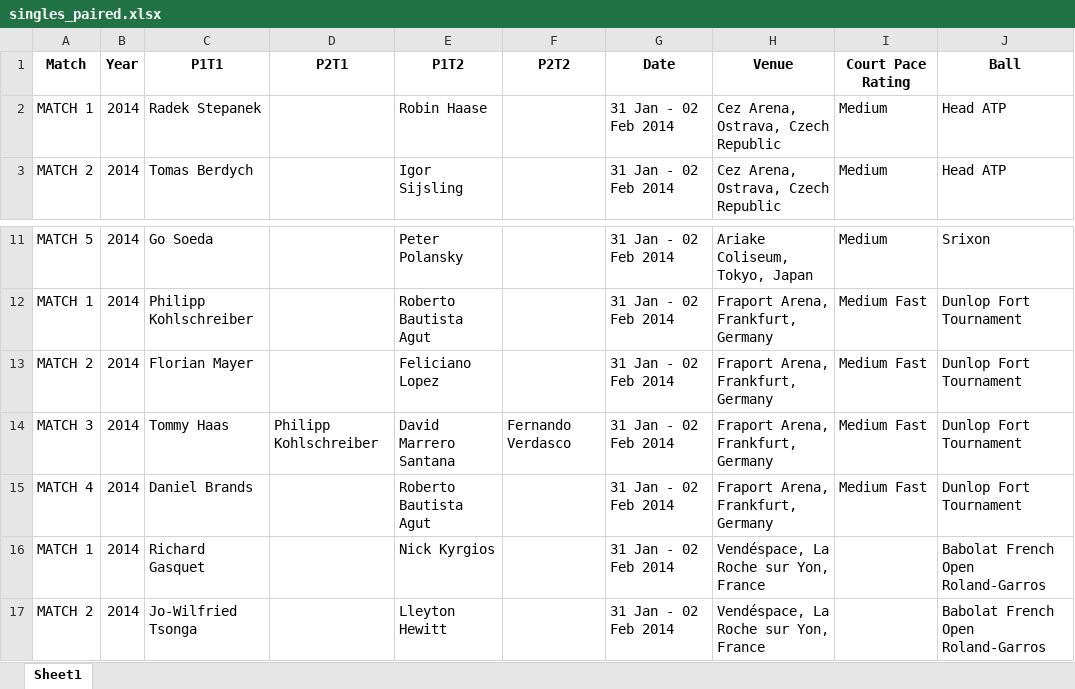
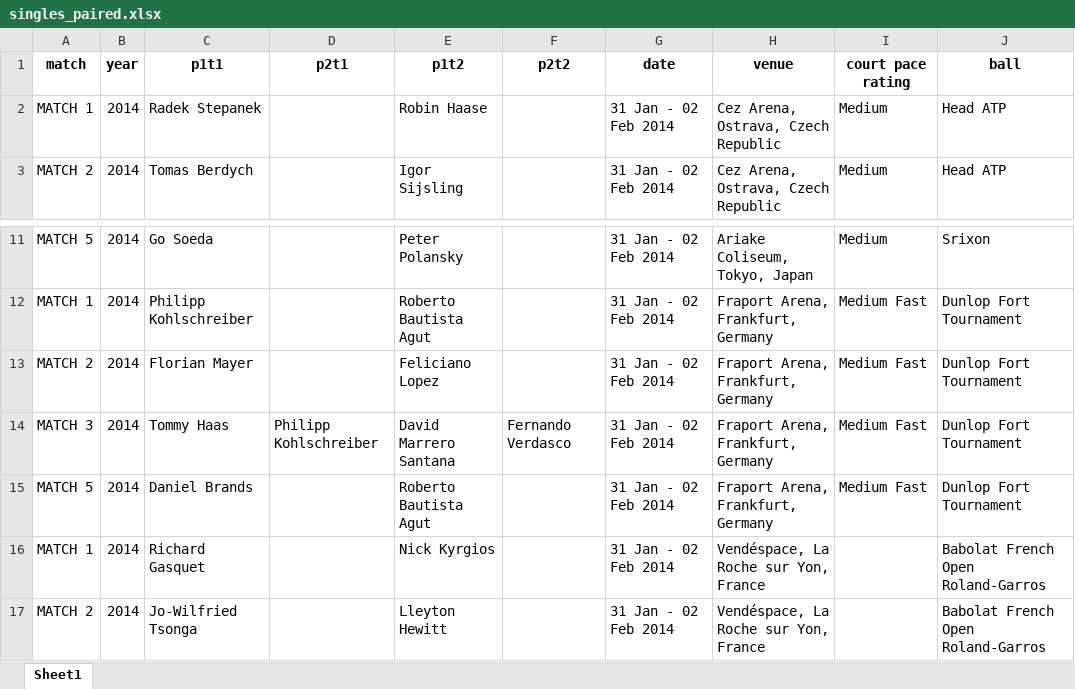
Before and after one commit to AEGDDI/davis-cup, an Excel workbook: data/singles_paired.xlsx, sheet Sheet1, drawn as a sheet; only a part is shown, gaps mark what is left out; values as stored, in another font and other column widths than the file's, no borders; removed rows and columns are numbered as before the commit, all else as after; the diff names each change by its address in the sheet, - before the commit and + after, or states it on an @@ line.

```diff
--- a/data/singles_paired.xlsx (sheet Sheet1)
+++ b/data/singles_paired.xlsx (sheet Sheet1)
-row 1: Match | Year | P1T1 | P2T1 | P1T2 | P2T2 | Date | Venue | Court Pace Rating | Ball
+row 1: match | year | p1t1 | p2t1 | p1t2 | p2t2 | date | venue | court pace rating | ball
-A15: MATCH 4
+A15: MATCH 5
```
Also changed, not shown: data/single matches/filtered_atp_matches.xlsx, 7 other files.
